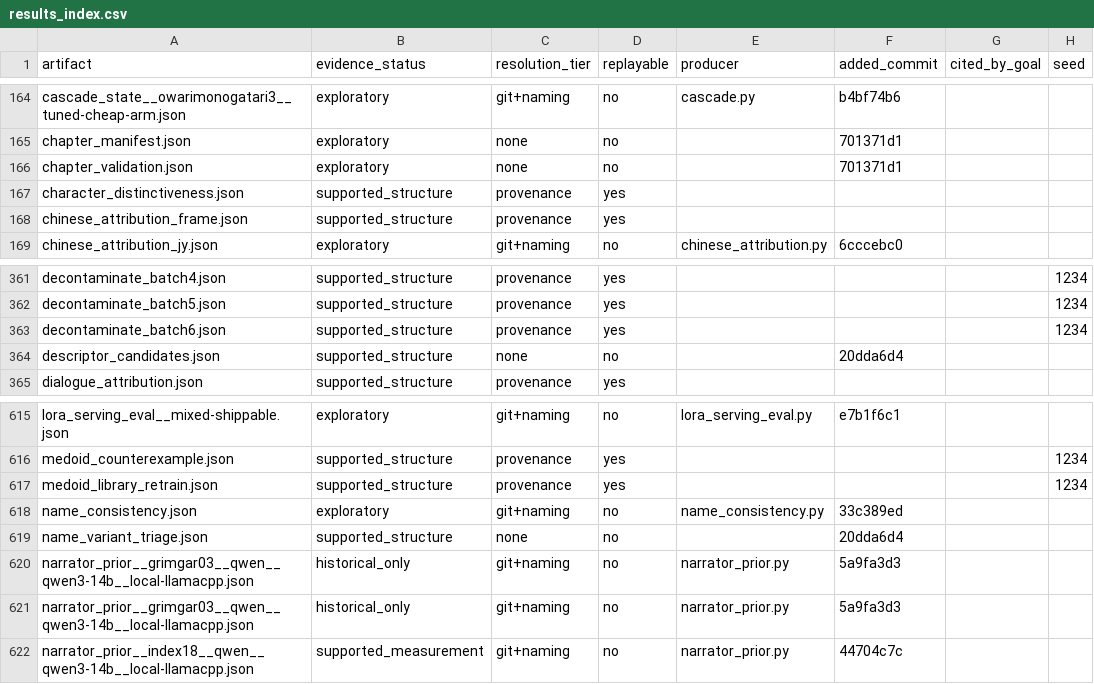
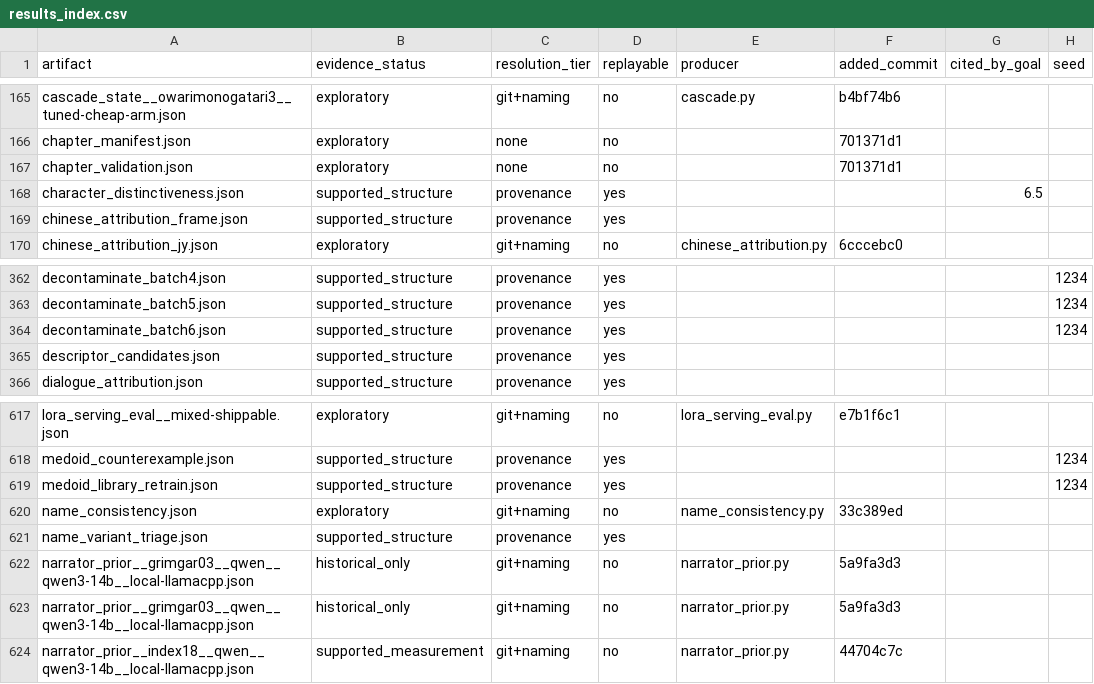
Before and after one commit to on22s/alexandria-audiobook2, a CSV file: results_index.csv, drawn as a sheet; only a part is shown, gaps mark what is left out; addresses are those after the commit; the diff covers the shown part only; the diff names each change by its address in the sheet, - before the commit and + after, or states it on an @@ line.

```diff
--- a/results_index.csv
+++ b/results_index.csv
-G168 (cited_by_goal): (empty)
+G168 (cited_by_goal): 6.5
-C365 (resolution_tier): none
+C365 (resolution_tier): provenance
-D365 (replayable): no
+D365 (replayable): yes
-F365 (added_commit): 20dda6d4
+F365 (added_commit): (empty)
-C621 (resolution_tier): none
+C621 (resolution_tier): provenance
-D621 (replayable): no
+D621 (replayable): yes
-F621 (added_commit): 20dda6d4
+F621 (added_commit): (empty)
```
Also changed, not shown: 4 added rows and 3 edited cells elsewhere in this file, 9 other files.
